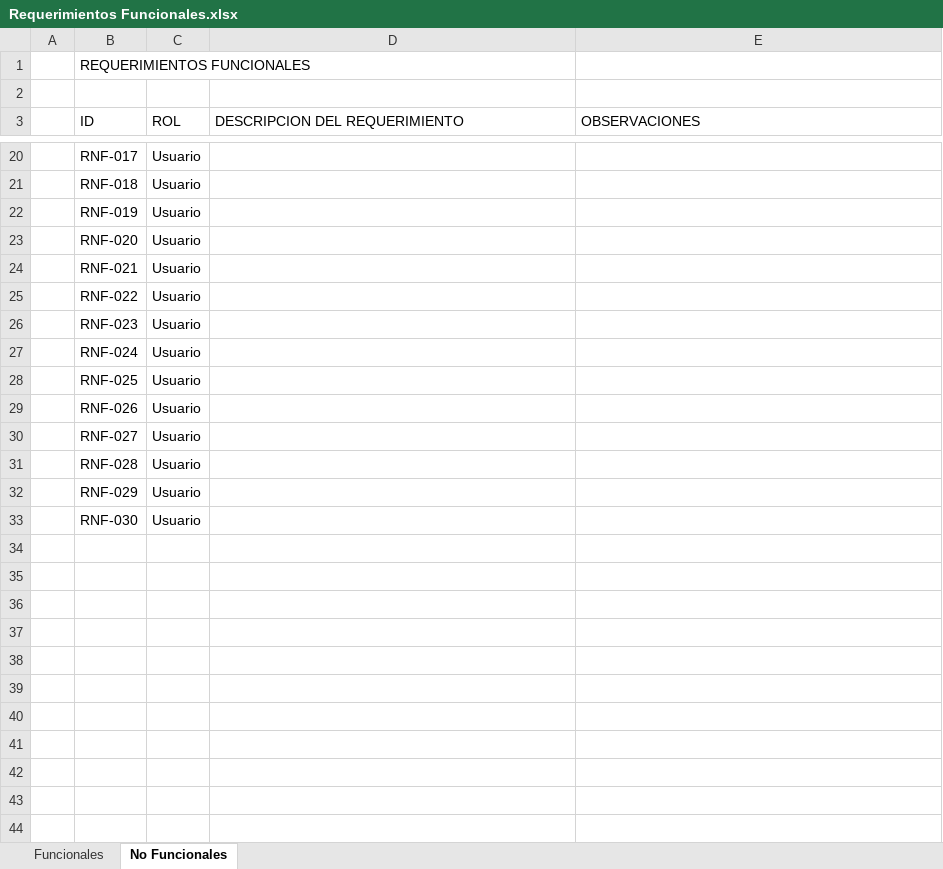
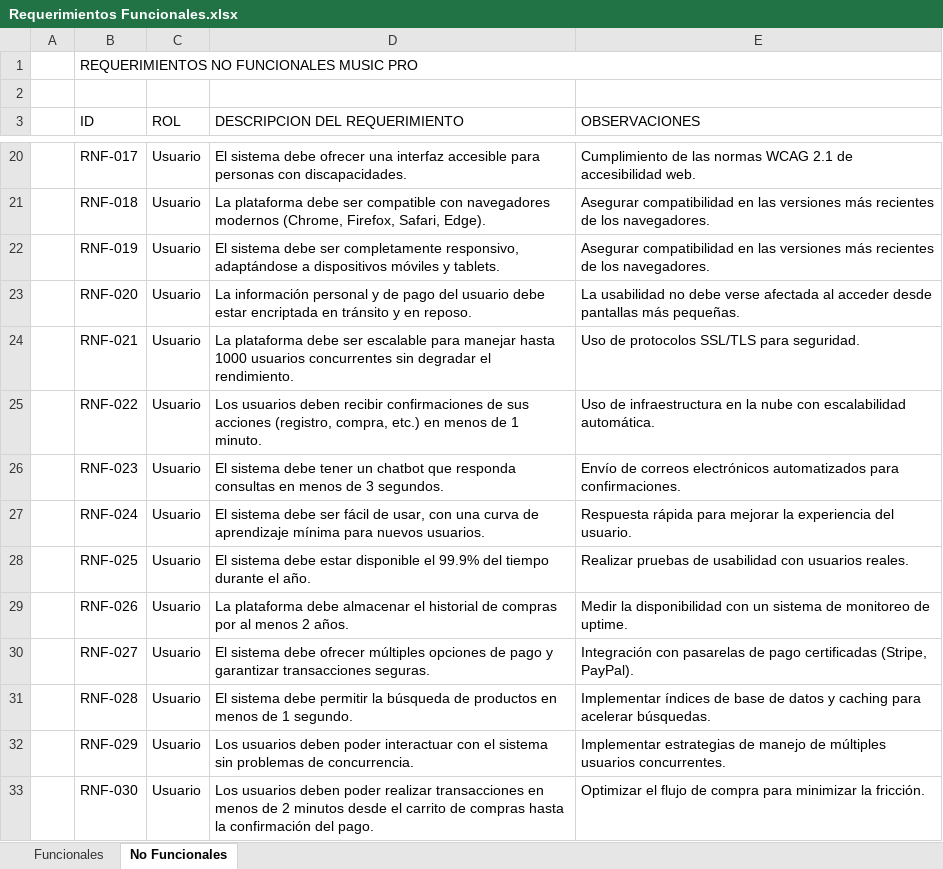
Before and after one commit to juancasthgo/Capstone-MusicPro, an Excel workbook: Fase 2/Evidencias Proyecto/Evidencias de documentacion/Requerimientos Funcionales.xlsx, sheet No Funcionales, drawn as a sheet; only a part is shown, gaps mark what is left out; values as stored, in another font and other column widths than the file's, no cell formats; the diff covers the shown part only; the diff names each change by its address in the sheet, - before the commit and + after, or states it on an @@ line.

```diff
--- a/Fase 2/Evidencias Proyecto/Evidencias de documentacion/Requerimientos Funcionales.xlsx (sheet No Funcionales)
+++ b/Fase 2/Evidencias Proyecto/Evidencias de documentacion/Requerimientos Funcionales.xlsx (sheet No Funcionales)
-B1 (ID): REQUERIMIENTOS FUNCIONALES
+B1 (ID): REQUERIMIENTOS NO FUNCIONALES MUSIC PRO
+B1:E1 merged
-D20 (DESCRIPCION DEL REQUERIMIENTO): (empty)
+D20 (DESCRIPCION DEL REQUERIMIENTO): El sistema debe ofrecer una interfaz accesible para personas con discapacidades.
-E20 (OBSERVACIONES): (empty)
+E20 (OBSERVACIONES): Cumplimiento de las normas WCAG 2.1 de accesibilidad web.
-D21 (DESCRIPCION DEL REQUERIMIENTO): (empty)
+D21 (DESCRIPCION DEL REQUERIMIENTO): La plataforma debe ser compatible con navegadores modernos (Chrome, Firefox, Safari, Edge).
-E21:E22 (OBSERVACIONES): (empty)
+E21:E22 (OBSERVACIONES): Asegurar compatibilidad en las versiones más recientes de los navegadores.
-D22 (DESCRIPCION DEL REQUERIMIENTO): (empty)
+D22 (DESCRIPCION DEL REQUERIMIENTO): El sistema debe ser completamente responsivo, adaptándose a dispositivos móviles y tablets.
-D23 (DESCRIPCION DEL REQUERIMIENTO): (empty)
+D23 (DESCRIPCION DEL REQUERIMIENTO): La información personal y de pago del usuario debe estar encriptada en tránsito y en reposo.
-E23 (OBSERVACIONES): (empty)
+E23 (OBSERVACIONES): La usabilidad no debe verse afectada al acceder desde pantallas más pequeñas.
-D24 (DESCRIPCION DEL REQUERIMIENTO): (empty)
+D24 (DESCRIPCION DEL REQUERIMIENTO): La plataforma debe ser escalable para manejar hasta 1000 usuarios concurrentes sin degradar el rendimiento.
-E24 (OBSERVACIONES): (empty)
+E24 (OBSERVACIONES): Uso de protocolos SSL/TLS para seguridad.
-D25 (DESCRIPCION DEL REQUERIMIENTO): (empty)
+D25 (DESCRIPCION DEL REQUERIMIENTO): Los usuarios deben recibir confirmaciones de sus acciones (registro, compra, etc.) en menos de 1 minuto.
-E25 (OBSERVACIONES): (empty)
+E25 (OBSERVACIONES): Uso de infraestructura en la nube con escalabilidad automática.
-D26 (DESCRIPCION DEL REQUERIMIENTO): (empty)
+D26 (DESCRIPCION DEL REQUERIMIENTO): El sistema debe tener un chatbot que responda consultas en menos de 3 segundos.
-E26 (OBSERVACIONES): (empty)
+E26 (OBSERVACIONES): Envío de correos electrónicos automatizados para confirmaciones.
-D27 (DESCRIPCION DEL REQUERIMIENTO): (empty)
+D27 (DESCRIPCION DEL REQUERIMIENTO): El sistema debe ser fácil de usar, con una curva de aprendizaje mínima para nuevos usuarios.
-E27 (OBSERVACIONES): (empty)
+E27 (OBSERVACIONES): Respuesta rápida para mejorar la experiencia del usuario.
-D28 (DESCRIPCION DEL REQUERIMIENTO): (empty)
+D28 (DESCRIPCION DEL REQUERIMIENTO): El sistema debe estar disponible el 99.9% del tiempo durante el año.
-E28 (OBSERVACIONES): (empty)
+E28 (OBSERVACIONES): Realizar pruebas de usabilidad con usuarios reales.
-D29 (DESCRIPCION DEL REQUERIMIENTO): (empty)
+D29 (DESCRIPCION DEL REQUERIMIENTO): La plataforma debe almacenar el historial de compras por al menos 2 años.
-E29 (OBSERVACIONES): (empty)
+E29 (OBSERVACIONES): Medir la disponibilidad con un sistema de monitoreo de uptime.
-D30 (DESCRIPCION DEL REQUERIMIENTO): (empty)
+D30 (DESCRIPCION DEL REQUERIMIENTO): El sistema debe ofrecer múltiples opciones de pago y garantizar transacciones seguras.
-E30 (OBSERVACIONES): (empty)
+E30 (OBSERVACIONES): Integración con pasarelas de pago certificadas (Stripe, PayPal).
-D31 (DESCRIPCION DEL REQUERIMIENTO): (empty)
+D31 (DESCRIPCION DEL REQUERIMIENTO): El sistema debe permitir la búsqueda de productos en menos de 1 segundo.
-E31 (OBSERVACIONES): (empty)
+E31 (OBSERVACIONES): Implementar índices de base de datos y caching para acelerar búsquedas.
-D32 (DESCRIPCION DEL REQUERIMIENTO): (empty)
+D32 (DESCRIPCION DEL REQUERIMIENTO): Los usuarios deben poder interactuar con el sistema sin problemas de concurrencia.
-E32 (OBSERVACIONES): (empty)
+E32 (OBSERVACIONES): Implementar estrategias de manejo de múltiples usuarios concurrentes.
-D33 (DESCRIPCION DEL REQUERIMIENTO): (empty)
+D33 (DESCRIPCION DEL REQUERIMIENTO): Los usuarios deben poder realizar transacciones en menos de 2 minutos desde el carrito de compras hasta la confirmación del pago.
-E33 (OBSERVACIONES): (empty)
+E33 (OBSERVACIONES): Optimizar el flujo de compra para minimizar la fricción.
```
Also changed, not shown: 32 edited cells elsewhere in this sheet, sheet Funcionales, cell formats.
